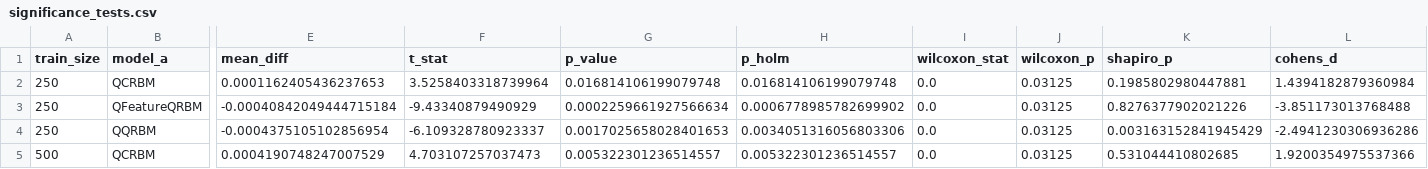
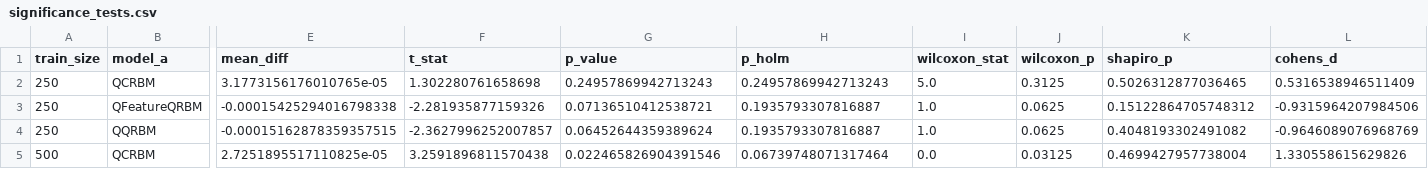
Before and after one commit to projecteam505-beep/Project, a CSV file: results/significance_tests.csv, drawn as a sheet; only a part is shown, gaps mark what is left out; the diff covers the shown part only; the diff names each change by its address in the sheet, - before the commit and + after, or states it on an @@ line.

```diff
--- a/results/significance_tests.csv
+++ b/results/significance_tests.csv
-E2 (mean_diff): 0.0001162405436237653
+E2 (mean_diff): 3.1773156176010765e-05
-F2 (t_stat): 3.5258403318739964
+F2 (t_stat): 1.302280761658698
-G2 (p_value): 0.016814106199079748
+G2 (p_value): 0.24957869942713243
-H2 (p_holm): 0.016814106199079748
+H2 (p_holm): 0.24957869942713243
-I2 (wilcoxon_stat): 0.0
+I2 (wilcoxon_stat): 5.0
-J2 (wilcoxon_p): 0.03125
+J2 (wilcoxon_p): 0.3125
-K2 (shapiro_p): 0.1985802980447881
+K2 (shapiro_p): 0.5026312877036465
-L2 (cohens_d): 1.4394182879360984
+L2 (cohens_d): 0.5316538946511409
-E3 (mean_diff): -0.00040842049444715184
+E3 (mean_diff): -0.00015425294016798338
-F3 (t_stat): -9.43340879490929
+F3 (t_stat): -2.281935877159326
-G3 (p_value): 0.0002259661927566634
+G3 (p_value): 0.07136510412538721
-H3 (p_holm): 0.0006778985782699902
+H3 (p_holm): 0.1935793307816887
-I3:I4 (wilcoxon_stat): 0.0
+I3:I4 (wilcoxon_stat): 1.0
-J3:J4 (wilcoxon_p): 0.03125
+J3:J4 (wilcoxon_p): 0.0625
-K3 (shapiro_p): 0.8276377902021226
+K3 (shapiro_p): 0.15122864705748312
-L3 (cohens_d): -3.851173013768488
+L3 (cohens_d): -0.9315964207984506
-E4 (mean_diff): -0.0004375105102856954
+E4 (mean_diff): -0.00015162878359357515
-F4 (t_stat): -6.109328780923337
+F4 (t_stat): -2.3627996252007857
-G4 (p_value): 0.0017025658028401653
+G4 (p_value): 0.06452644359389624
-H4 (p_holm): 0.0034051316056803306
+H4 (p_holm): 0.1935793307816887
-K4 (shapiro_p): 0.003163152841945429
+K4 (shapiro_p): 0.4048193302491082
-L4 (cohens_d): -2.4941230306936286
+L4 (cohens_d): -0.9646089076968769
-E5 (mean_diff): 0.0004190748247007529
+E5 (mean_diff): 2.7251895517110825e-05
-F5 (t_stat): 4.703107257037473
+F5 (t_stat): 3.2591896811570438
-G5 (p_value): 0.005322301236514557
+G5 (p_value): 0.022465826904391546
-H5 (p_holm): 0.005322301236514557
+H5 (p_holm): 0.06739748071317464
-K5 (shapiro_p): 0.531044410802685
+K5 (shapiro_p): 0.4699427957738004
-L5 (cohens_d): 1.9200354975537366
+L5 (cohens_d): 1.330558615629826
```
Also changed, not shown: 16 edited cells elsewhere in this file, results/scaling_grid_results.csv, results/window_information_ceiling.csv, 2 other files.
